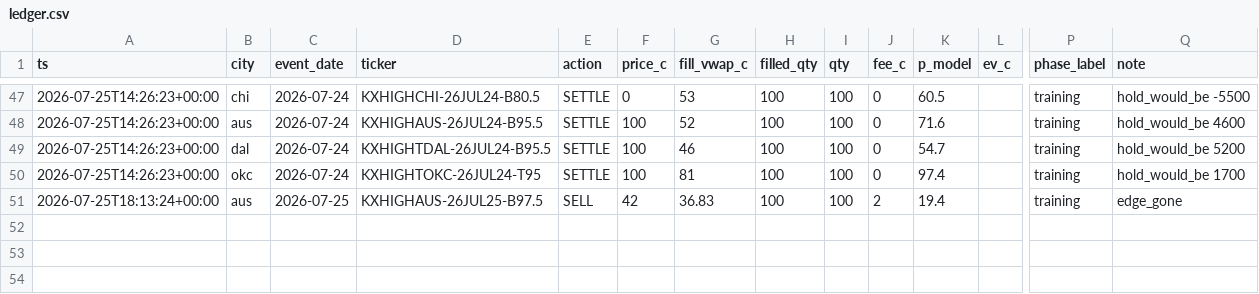
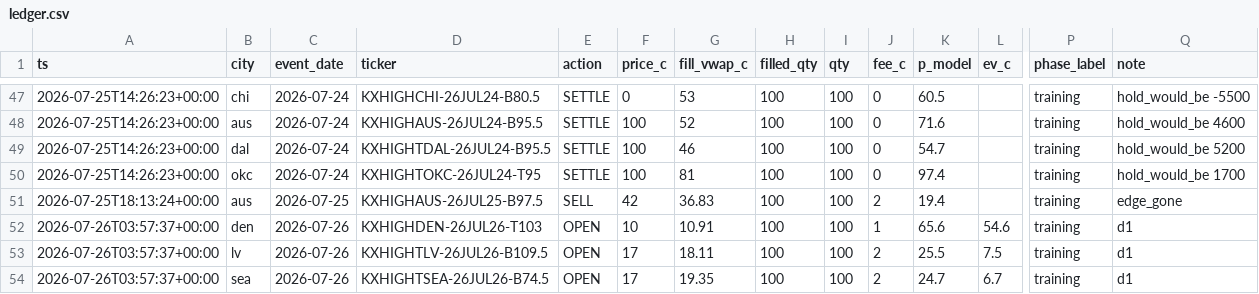
Before and after one commit to akadigari/highball, a CSV file: data/ledger.csv, drawn as a sheet; only a part is shown, gaps mark what is left out; rows hold the shown columns only; the diff names each change by its address in the sheet, - before the commit and + after, or states it on an @@ line.

Commit message:
desk run: snapshots, ledger, training tape

```diff
--- a/data/ledger.csv
+++ b/data/ledger.csv
+row 52: 2026-07-26T03:57:37+00:00 | den | 2026-07-26 | KXHIGHDEN-26JUL26-T103 | OPEN | 10 | 10.91 | 100 | 100 | 1 | 65.6 | 54.6 | training | d1
+row 53: 2026-07-26T03:57:37+00:00 | lv | 2026-07-26 | KXHIGHTLV-26JUL26-B109.5 | OPEN | 17 | 18.11 | 100 | 100 | 2 | 25.5 | 7.5 | training | d1
+row 54: 2026-07-26T03:57:37+00:00 | sea | 2026-07-26 | KXHIGHTSEA-26JUL26-B74.5 | OPEN | 17 | 19.35 | 100 | 100 | 2 | 24.7 | 6.7 | training | d1
```
Also changed, not shown: data/forecast_log.csv, 4 other files.
